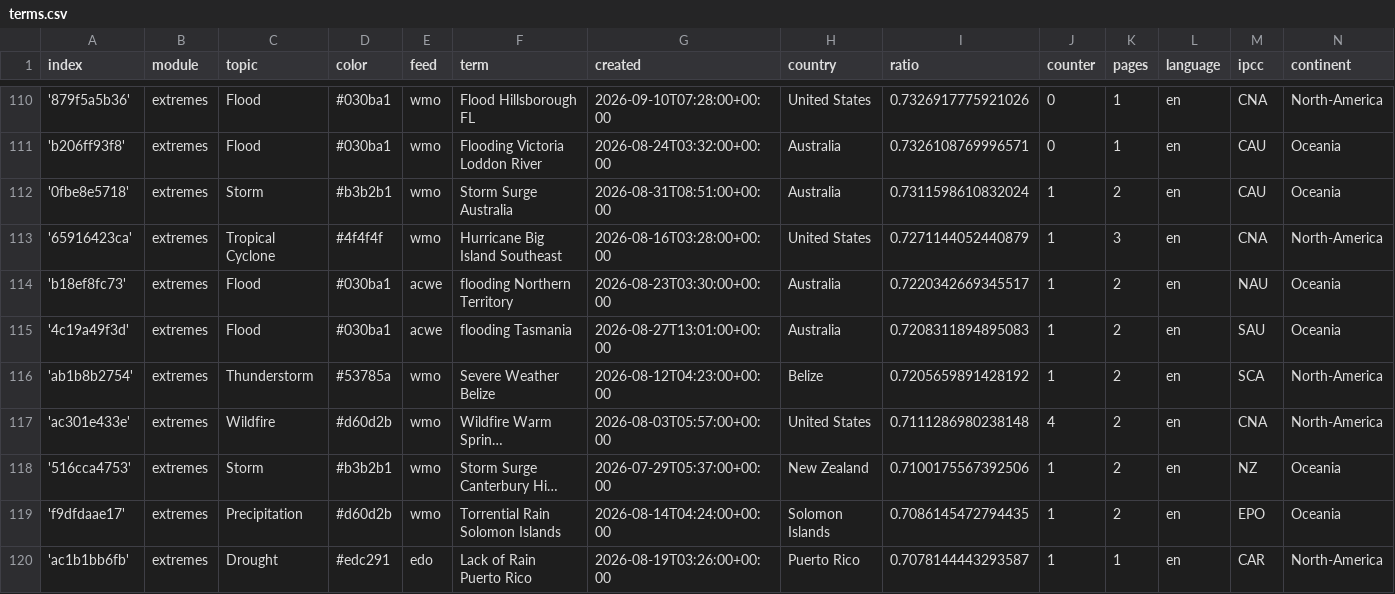
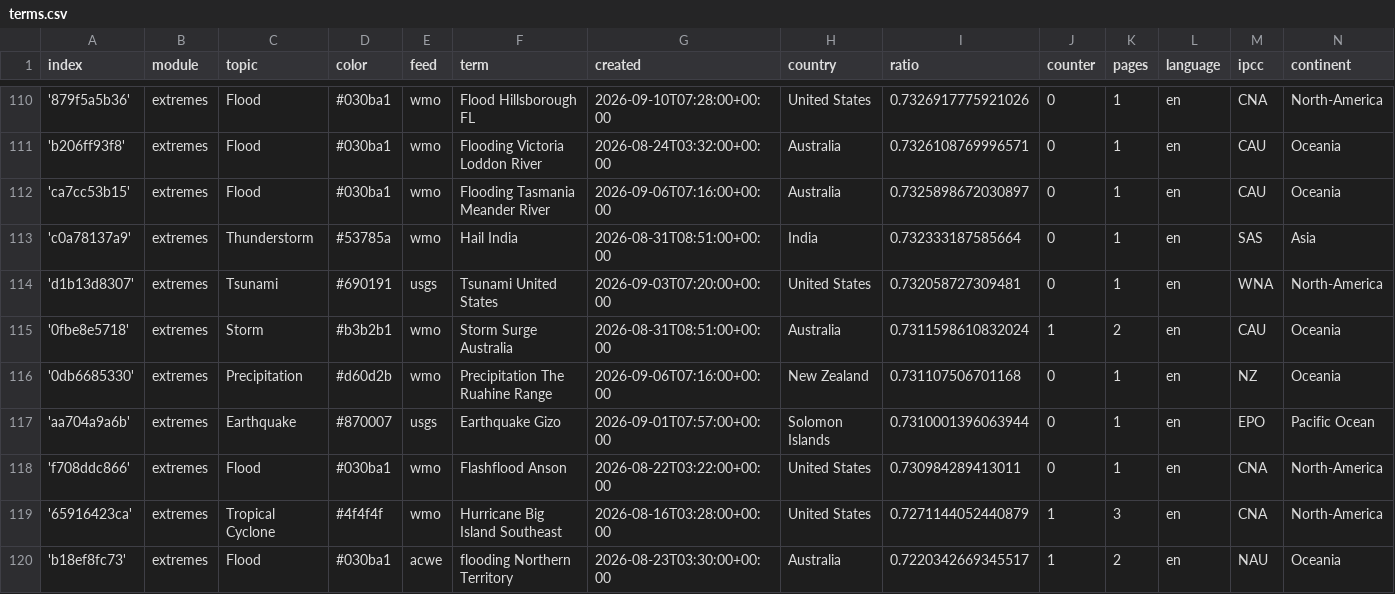
Before and after one commit to picawe-news/englishExtremes, a CSV file: terms.csv, drawn as a sheet; only a part is shown, gaps mark what is left out; the shorter side is filled out with more unchanged rows; long unchanged cells end in ….

Commit message:
Commit from GitHub Actions (import:0.0)

```diff
--- a/terms.csv
+++ b/terms.csv
@@ -111,3 +111,9 @@ index,module,topic,color,feed,term,created,country,ratio,counter,pages,language,
 'b206ff93f8',extremes,Flood,#030ba1,wmo,Flooding Victoria Loddon River,2026-08-24T03:32:00+00:00,Australia,0.7326108769996571,0,1,en,CAU,Oceania
+'ca7cc53b15',extremes,Flood,#030ba1,wmo,Flooding Tasmania Meander River,2026-09-06T07:16:00+00:00,Australia,0.7325898672030897,0,1,en,CAU,Oceania
+'c0a78137a9',extremes,Thunderstorm,#53785a,wmo,Hail India,2026-08-31T08:51:00+00:00,India,0.732333187585664,0,1,en,SAS,Asia
+'d1b13d8307',extremes,Tsunami,#690191,usgs,Tsunami United States,2026-09-03T07:20:00+00:00,United States,0.732058727309481,0,1,en,WNA,North-America
 '0fbe8e5718',extremes,Storm,#b3b2b1,wmo,Storm Surge Australia,2026-08-31T08:51:00+00:00,Australia,0.7311598610832024,1,2,en,CAU,Oceania
+'0db6685330',extremes,Precipitation,#d60d2b,wmo,Precipitation The Ruahine Range,2026-09-06T07:16:00+00:00,New Zealand,0.731107506701168,0,1,en,NZ,Oceania
+'aa704a9a6b',extremes,Earthquake,#870007,usgs,Earthquake Gizo,2026-09-01T07:57:00+00:00,Solomon Islands,0.7310001396063944,0,1,en,EPO,Pacific Ocean
+'f708ddc866',extremes,Flood,#030ba1,wmo,Flashflood Anson,2026-08-22T03:22:00+00:00,United States,0.730984289413011,0,1,en,CNA,North-America
 '65916423ca',extremes,Tropical Cyclone,#4f4f4f,wmo,Hurricane Big Island Southeast,2026-08-16T03:28:00+00:00,United States,0.7271144052440879,1,3,en,CNA,North-America
```
